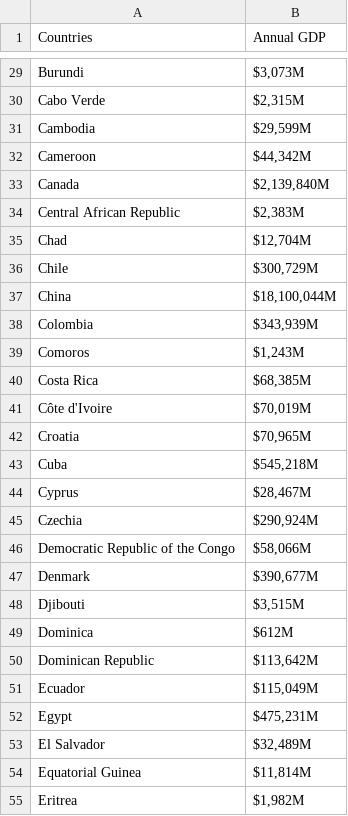
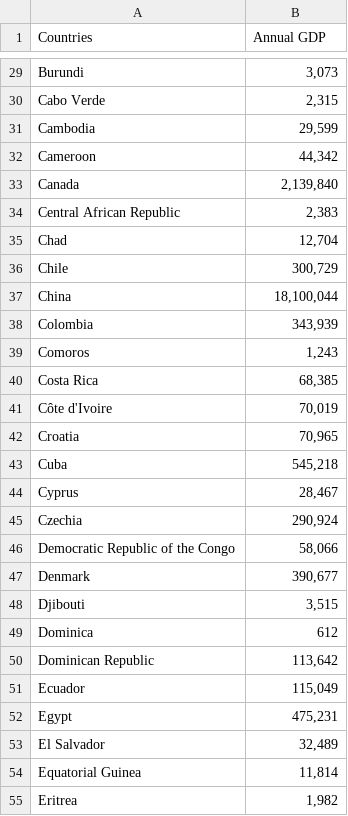
Before and after one commit to Clases-y-Evaluaciones-DelaCruz-Diana/Evaluation1-DelaCruz, a CSV file: excelsdevariables/ONU.csv, drawn as a sheet; only a part is shown, gaps mark what is left out; the diff covers the shown part only; the diff names each change by its address in the sheet, - before the commit and + after, or states it on an @@ line.

```diff
--- a/excelsdevariables/ONU.csv
+++ b/excelsdevariables/ONU.csv
-B29 (Annual GDP): $3,073M
+B29 (Annual GDP): 3,073
-B30 (Annual GDP): $2,315M
+B30 (Annual GDP): 2,315
-B31 (Annual GDP): $29,599M
+B31 (Annual GDP): 29,599
-B32 (Annual GDP): $44,342M
+B32 (Annual GDP): 44,342
-B33 (Annual GDP): $2,139,840M
+B33 (Annual GDP): 2,139,840
-B34 (Annual GDP): $2,383M
+B34 (Annual GDP): 2,383
-B35 (Annual GDP): $12,704M
+B35 (Annual GDP): 12,704
-B36 (Annual GDP): $300,729M
+B36 (Annual GDP): 300,729
-B37 (Annual GDP): $18,100,044M
+B37 (Annual GDP): 18,100,044
-B38 (Annual GDP): $343,939M
+B38 (Annual GDP): 343,939
-B39 (Annual GDP): $1,243M
+B39 (Annual GDP): 1,243
-B40 (Annual GDP): $68,385M
+B40 (Annual GDP): 68,385
-B41 (Annual GDP): $70,019M
+B41 (Annual GDP): 70,019
-B42 (Annual GDP): $70,965M
+B42 (Annual GDP): 70,965
-B43 (Annual GDP): $545,218M
+B43 (Annual GDP): 545,218
-B44 (Annual GDP): $28,467M
+B44 (Annual GDP): 28,467
-B45 (Annual GDP): $290,924M
+B45 (Annual GDP): 290,924
-B46 (Annual GDP): $58,066M
+B46 (Annual GDP): 58,066
-B47 (Annual GDP): $390,677M
+B47 (Annual GDP): 390,677
-B48 (Annual GDP): $3,515M
+B48 (Annual GDP): 3,515
-B49 (Annual GDP): $612M
+B49 (Annual GDP): 612
-B50 (Annual GDP): $113,642M
+B50 (Annual GDP): 113,642
-B51 (Annual GDP): $115,049M
+B51 (Annual GDP): 115,049
-B52 (Annual GDP): $475,231M
+B52 (Annual GDP): 475,231
-B53 (Annual GDP): $32,489M
+B53 (Annual GDP): 32,489
-B54 (Annual GDP): $11,814M
+B54 (Annual GDP): 11,814
-B55 (Annual GDP): $1,982M
+B55 (Annual GDP): 1,982
```
Also changed, not shown: 166 edited cells elsewhere in this file, 1 other file.
